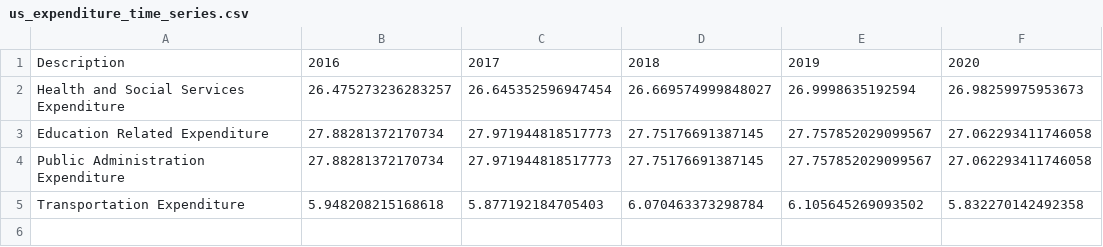
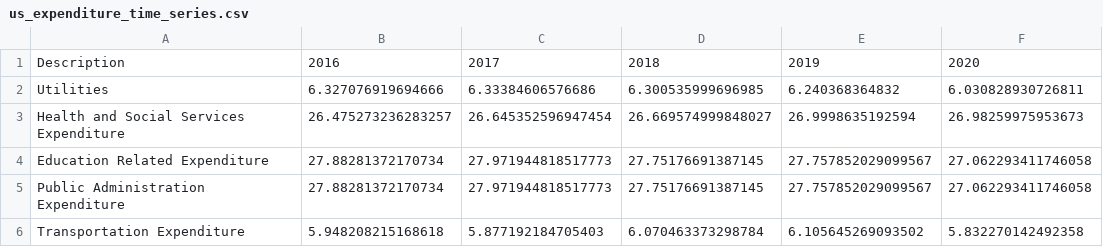
Before and after one commit to uchicago-2023-capp30122/30122-project-cappy-funding, a CSV file: us_expenditure_time_series.csv, drawn as a sheet.

Commit message:
updated

```diff
--- a/us_expenditure_time_series.csv
+++ b/us_expenditure_time_series.csv
@@ -1,2 +1,3 @@
 Description,2016,2017,2018,2019,2020
+Utilities,6.327076919694666,6.33384606576686,6.300535999696985,6.240368364832,6.030828930726811
 Health and Social Services Expenditure,26.475273236283257,26.645352596947454,26.669574999848027,26.9998635192594,26.98259975953673
```
